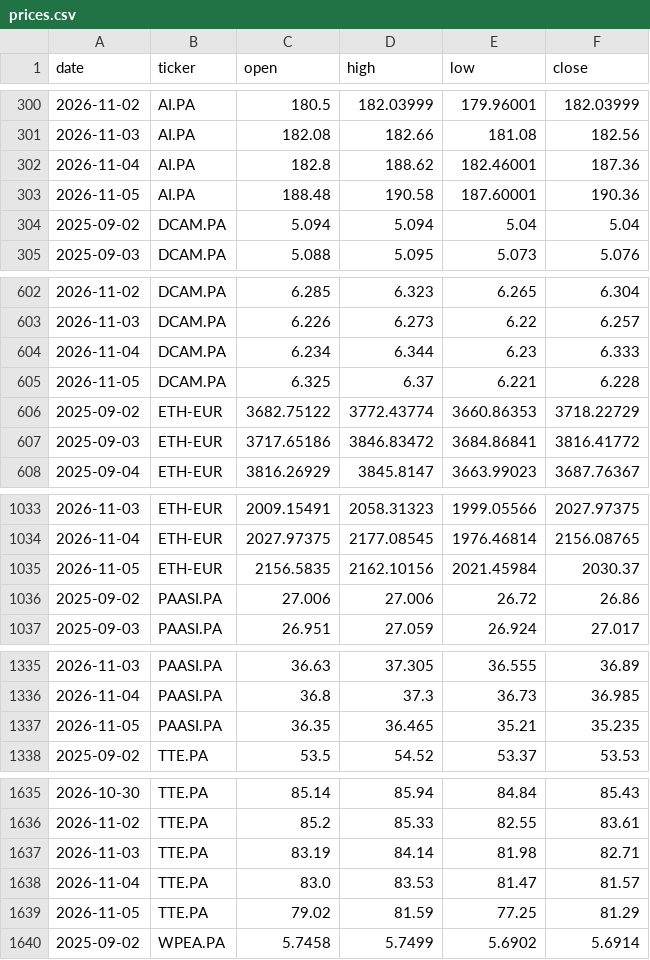
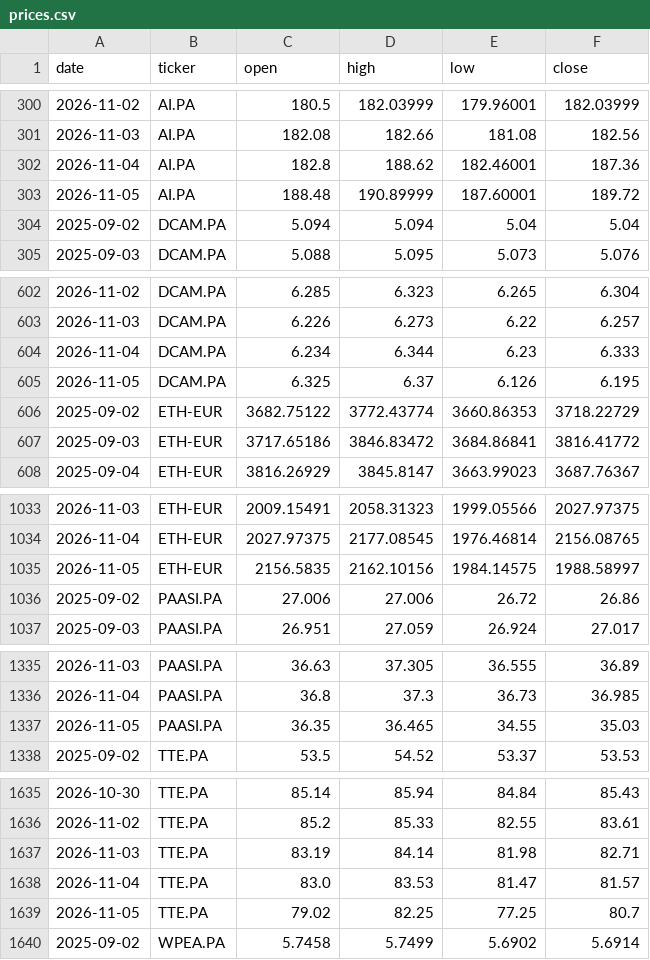
Before and after one commit to DonSanchitoo/pea_tracker, a CSV file: data/prices.csv, drawn as a sheet; only a part is shown, gaps mark what is left out; the diff covers the shown part only.

```diff
--- a/data/prices.csv
+++ b/data/prices.csv
@@ -302,3 +302,3 @@ date,ticker,open,high,low,close
 2026-11-04,AI.PA,182.8,188.62,182.46001,187.36
-2026-11-05,AI.PA,188.48,190.58,187.60001,190.36
+2026-11-05,AI.PA,188.48,190.89999,187.60001,189.72
 2025-09-02,DCAM.PA,5.094,5.094,5.04,5.04
@@ -604,3 +604,3 @@ date,ticker,open,high,low,close
 2026-11-04,DCAM.PA,6.234,6.344,6.23,6.333
-2026-11-05,DCAM.PA,6.325,6.37,6.221,6.228
+2026-11-05,DCAM.PA,6.325,6.37,6.126,6.195
 2025-09-02,ETH-EUR,3682.75122,3772.43774,3660.86353,3718.22729
@@ -1034,3 +1034,3 @@ date,ticker,open,high,low,close
 2026-11-04,ETH-EUR,2027.97375,2177.08545,1976.46814,2156.08765
-2026-11-05,ETH-EUR,2156.5835,2162.10156,2021.45984,2030.37
+2026-11-05,ETH-EUR,2156.5835,2162.10156,1984.14575,1988.58997
 2025-09-02,PAASI.PA,27.006,27.006,26.72,26.86
@@ -1336,3 +1336,3 @@ date,ticker,open,high,low,close
 2026-11-04,PAASI.PA,36.8,37.3,36.73,36.985
-2026-11-05,PAASI.PA,36.35,36.465,35.21,35.235
+2026-11-05,PAASI.PA,36.35,36.465,34.55,35.03
 2025-09-02,TTE.PA,53.5,54.52,53.37,53.53
@@ -1638,3 +1638,3 @@ date,ticker,open,high,low,close
 2026-11-04,TTE.PA,83.0,83.53,81.47,81.57
-2026-11-05,TTE.PA,79.02,81.59,77.25,81.29
+2026-11-05,TTE.PA,79.02,82.25,77.25,80.7
 2025-09-02,WPEA.PA,5.7458,5.7499,5.6902,5.6914
```
Also changed, not shown: 2 edited cells elsewhere in this file, data/history.csv, 3 other files.
